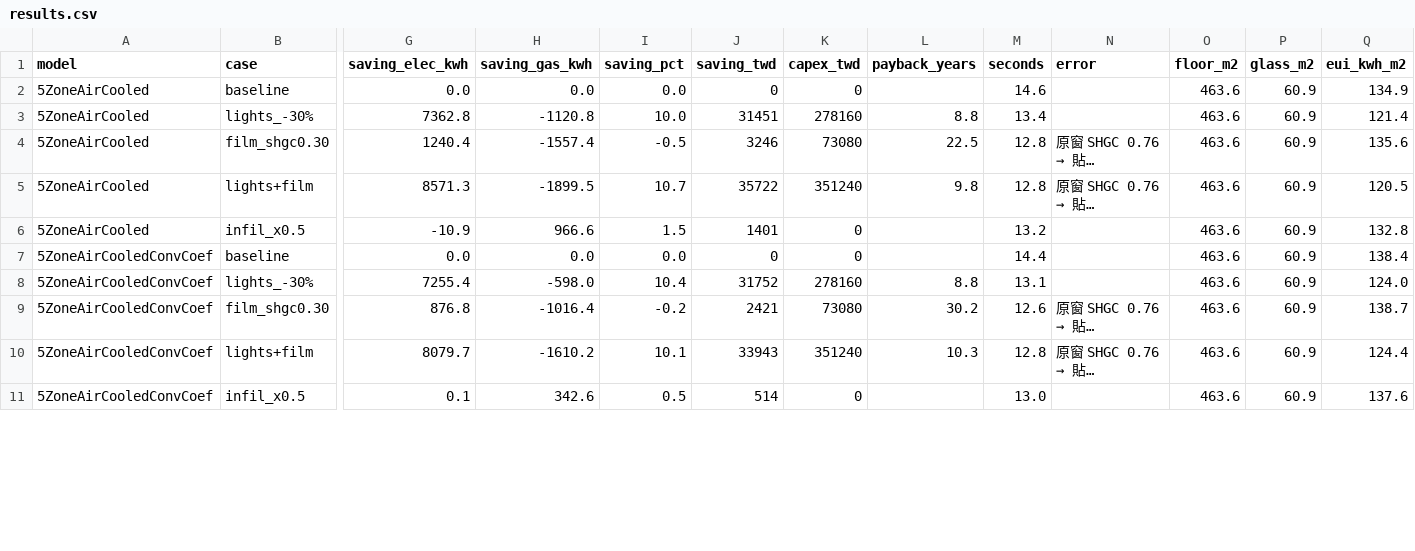
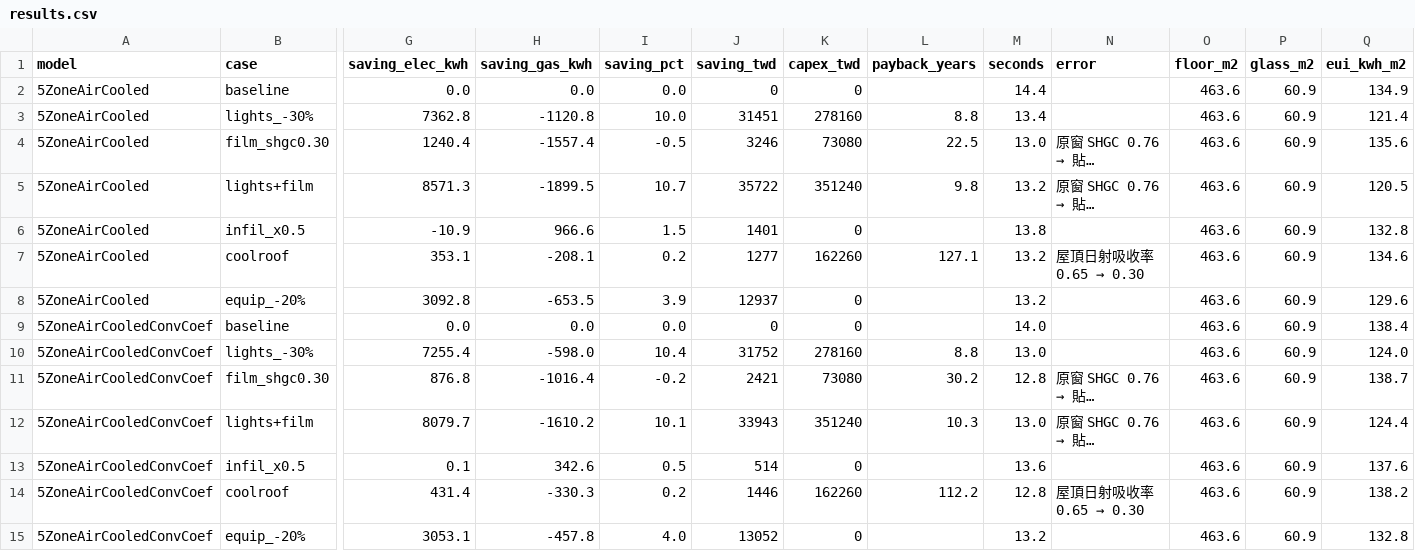
Before and after one commit to Tanna-qne/building-energy-sensitivity, a CSV file: results.csv, drawn as a sheet; only a part is shown, gaps mark what is left out; long unchanged cells end in …; addresses are those after the commit; rows hold the shown columns only; the diff covers the shown part only; the diff names each change by its address in the sheet, - before the commit and + after, or states it on an @@ line.

```diff
--- a/results.csv
+++ b/results.csv
-M2 (seconds): 14.6
+M2 (seconds): 14.4
-M4 (seconds): 12.8
+M4 (seconds): 13.0
-M5 (seconds): 12.8
+M5 (seconds): 13.2
-M6 (seconds): 13.2
+M6 (seconds): 13.8
+row 7: 5ZoneAirCooled | coolroof | 353.1 | -208.1 | 0.2 | 1277 | 162260 | 127.1 | 13.2 | 屋頂日射吸收率 0.65 → 0.30 | 463.6 | 60.9 | 134.6
+row 8: 5ZoneAirCooled | equip_-20% | 3092.8 | -653.5 | 3.9 | 12937 | 0 |  | 13.2 |  | 463.6 | 60.9 | 129.6
-M9 (seconds): 14.4
+M9 (seconds): 14.0
-M10 (seconds): 13.1
+M10 (seconds): 13.0
-M11 (seconds): 12.6
+M11 (seconds): 12.8
-M12 (seconds): 12.8
+M12 (seconds): 13.0
-M13 (seconds): 13.0
+M13 (seconds): 13.6
+row 14: 5ZoneAirCooledConvCoef | coolroof | 431.4 | -330.3 | 0.2 | 1446 | 162260 | 112.2 | 12.8 | 屋頂日射吸收率 0.65 → 0.30 | 463.6 | 60.9 | 138.2
+row 15: 5ZoneAirCooledConvCoef | equip_-20% | 3053.1 | -457.8 | 4.0 | 13052 | 0 |  | 13.2 |  | 463.6 | 60.9 | 132.8
```
Also changed, not shown: 6 added rows and 14 edited cells elsewhere in this file, sensitivity.csv, 1 other file.
